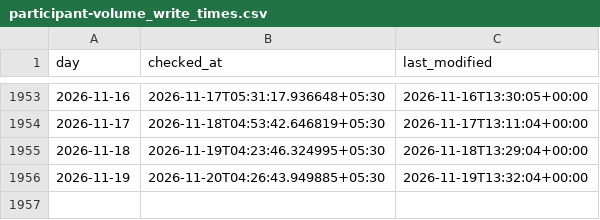
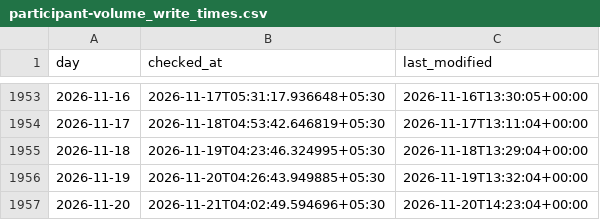
Before and after one commit to exepex/omenix-ingestion, a CSV file: research/data/flow_history/participant-volume_write_times.csv, drawn as a sheet; only a part is shown, gaps mark what is left out.

```diff
--- a/research/data/flow_history/participant-volume_write_times.csv
+++ b/research/data/flow_history/participant-volume_write_times.csv
@@ -1956 +1956,2 @@ day,checked_at,last_modified
 2026-11-19,2026-11-20T04:26:43.949885+05:30,2026-11-19T13:32:04+00:00
+2026-11-20,2026-11-21T04:02:49.594696+05:30,2026-11-20T14:23:04+00:00
```
